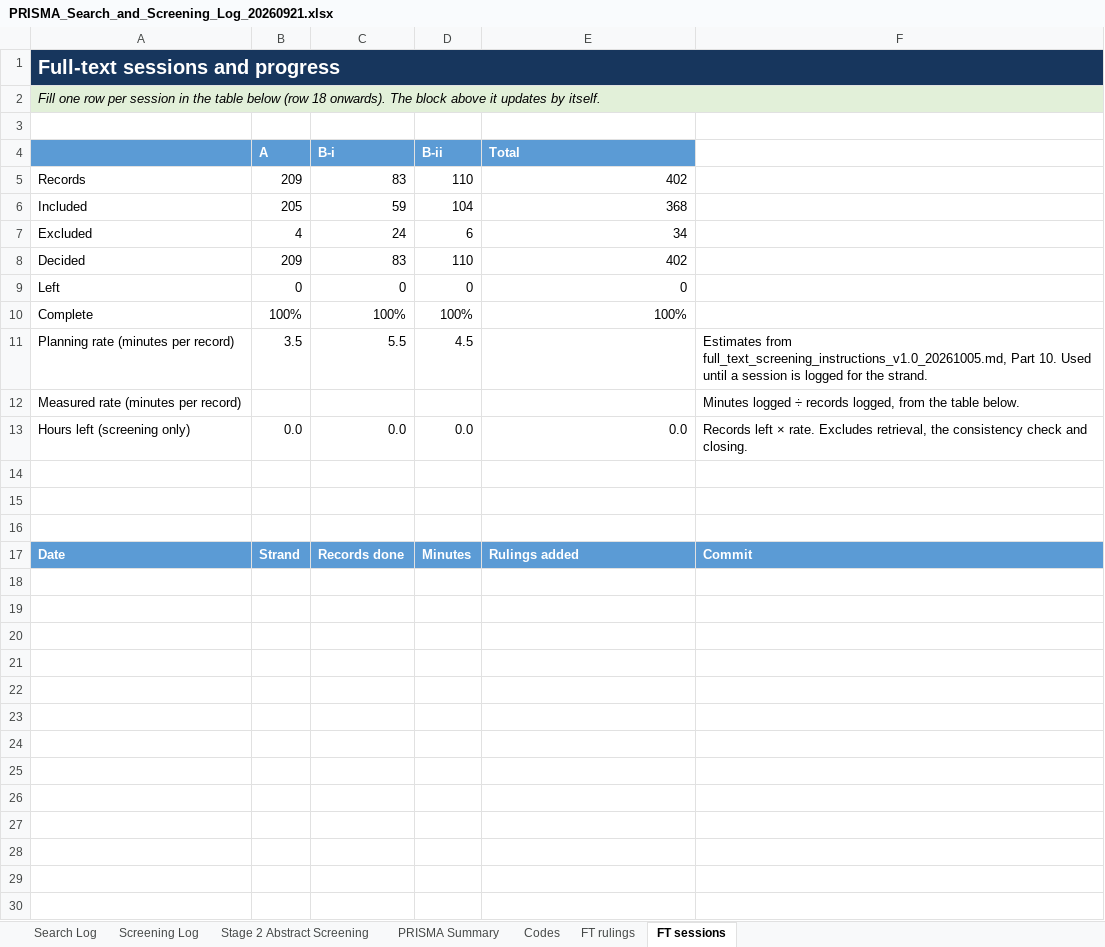
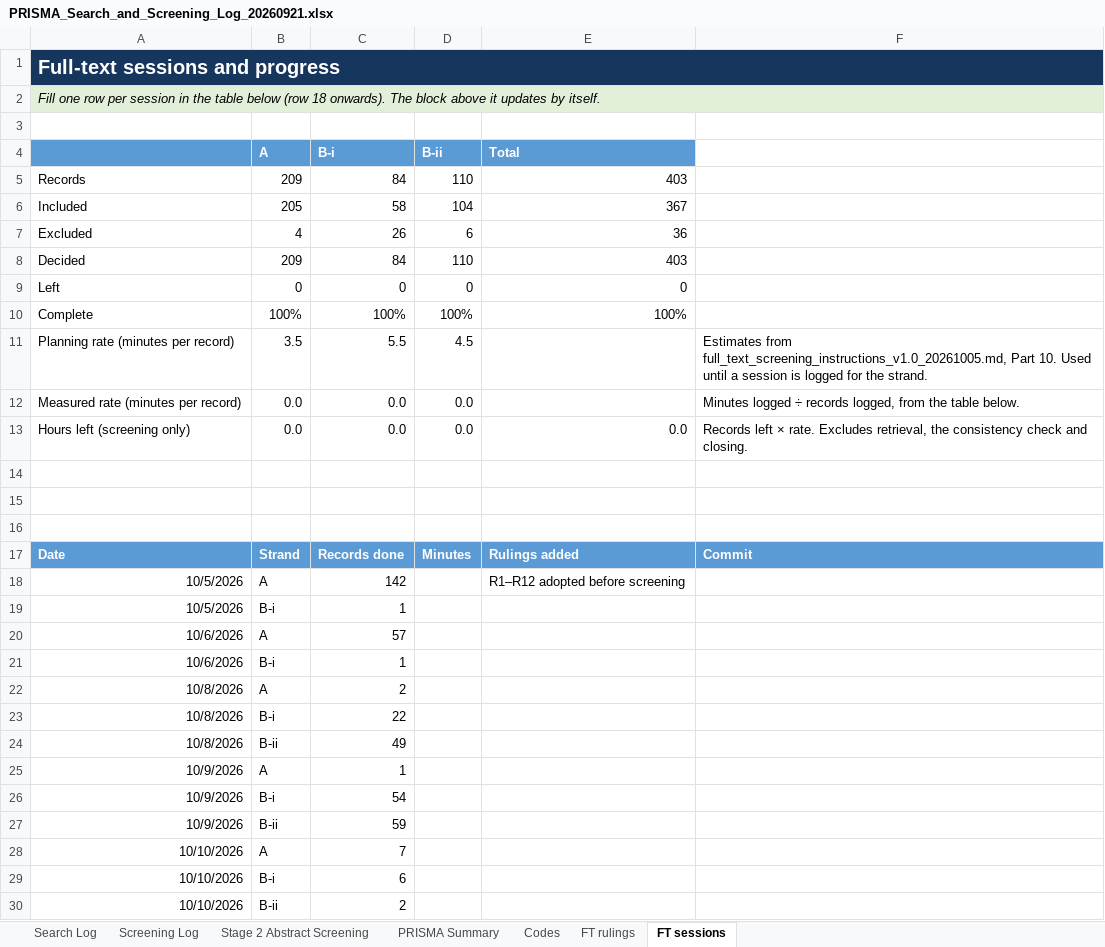
Before and after one commit to Future-Mobility-Lab/autonomous_vehicles_arnaud, an Excel workbook: lit_search/PRISMA_Search_and_Screening_Log_20260921.xlsx, sheet FT sessions, drawn as a sheet; values as stored, in another font and other column widths than the file's, no borders; the diff names each change by its address in the sheet, - before the commit and + after, or states it on an @@ line.

Commit message:
Update PRISMA_Search_and_Screening_Log_20260921.xlsx

```diff
--- a/lit_search/PRISMA_Search_and_Screening_Log_20260921.xlsx (sheet FT sessions)
+++ b/lit_search/PRISMA_Search_and_Screening_Log_20260921.xlsx (sheet FT sessions)
-C5 (B-i): 83
+C5 (B-i): 84
-E5 (Total): 402
+E5 (Total): 403
-C6 (B-i): 59
+C6 (B-i): 58
-E6 (Total): 368
+E6 (Total): 367
-C7 (B-i): 24
+C7 (B-i): 26
-E7 (Total): 34
+E7 (Total): 36
-C8 (B-i): 83
+C8 (B-i): 84
-E8 (Total): 402
+E8 (Total): 403
-B12 (A): (empty)
+B12 (A): 0.0
-C12 (B-i): (empty)
+C12 (B-i): 0.0
-D12 (B-ii): (empty)
+D12 (B-ii): 0.0
+row 18: 10/5/2026 | A | 142 |  | R1–R12 adopted before screening
+row 19: 10/5/2026 | B-i | 1
+row 20: 10/6/2026 | A | 57
+row 21: 10/6/2026 | B-i | 1
+row 22: 10/8/2026 | A | 2
+row 23: 10/8/2026 | B-i | 22
+row 24: 10/8/2026 | B-ii | 49
+row 25: 10/9/2026 | A | 1
+row 26: 10/9/2026 | B-i | 54
+row 27: 10/9/2026 | B-ii | 59
+row 28: 10/10/2026 | A | 7
+row 29: 10/10/2026 | B-i | 6
+row 30: 10/10/2026 | B-ii | 2
```
Also changed, not shown: sheet Screening Log, sheet PRISMA Summary, formulas that keep their value.
